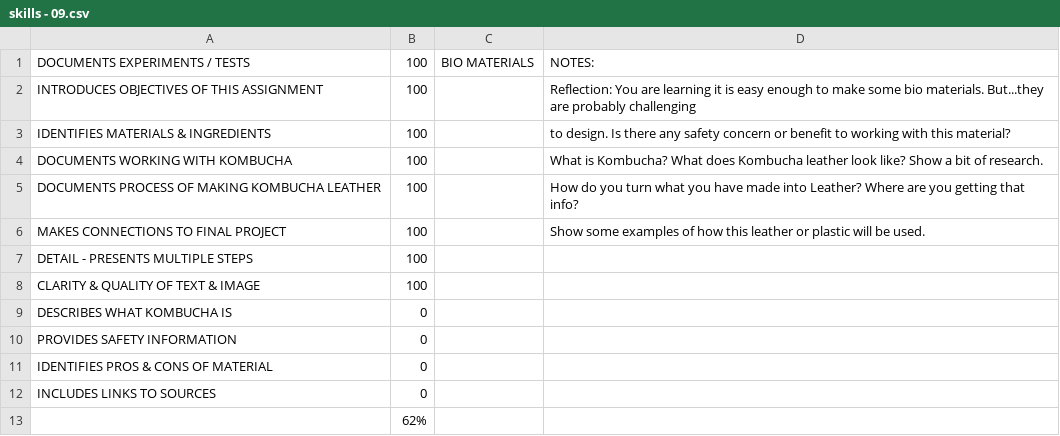
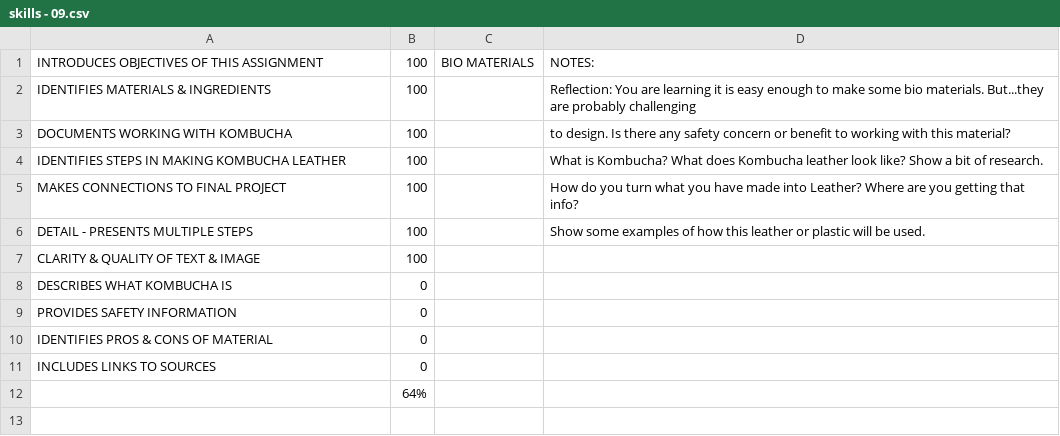
Before and after one commit to makercreator/learn, a CSV file: students/ben-k/09/skills - 09.csv, drawn as a sheet.

```diff
--- a/students/ben-k/09/skills - 09.csv
+++ b/students/ben-k/09/skills - 09.csv
@@ -1,8 +1,7 @@
-DOCUMENTS EXPERIMENTS  / TESTS,100,BIO MATERIALS,NOTES:
-INTRODUCES OBJECTIVES OF THIS ASSIGNMENT,100,,Reflection: You are learning it is easy enough to make some bio materials. But...they are probably challenging
-IDENTIFIES MATERIALS & INGREDIENTS ,100,,to design. Is there any safety concern or benefit to working with this material?
-DOCUMENTS WORKING WITH KOMBUCHA,100,,What is Kombucha? What does Kombucha leather look like? Show a bit of research.
-DOCUMENTS PROCESS OF MAKING KOMBUCHA LEATHER,100,,How do you turn what you have made into Leather? Where are you getting that info?
-MAKES CONNECTIONS TO FINAL PROJECT,100,,Show some examples of how this leather or plastic will be used.
-DETAIL - PRESENTS MULTIPLE STEPS  ,100,,
+INTRODUCES OBJECTIVES OF THIS ASSIGNMENT,100,BIO MATERIALS,NOTES:
+IDENTIFIES MATERIALS & INGREDIENTS ,100,,Reflection: You are learning it is easy enough to make some bio materials. But...they are probably challenging
+DOCUMENTS WORKING WITH KOMBUCHA,100,,to design. Is there any safety concern or benefit to working with this material?
+IDENTIFIES STEPS IN MAKING KOMBUCHA LEATHER,100,,What is Kombucha? What does Kombucha leather look like? Show a bit of research.
+MAKES CONNECTIONS TO FINAL PROJECT,100,,How do you turn what you have made into Leather? Where are you getting that info?
+DETAIL - PRESENTS MULTIPLE STEPS  ,100,,Show some examples of how this leather or plastic will be used.
 CLARITY & QUALITY  OF TEXT & IMAGE,100,,
@@ -12,2 +11,2 @@ IDENTIFIES PROS & CONS OF MATERIAL,0,,
 INCLUDES LINKS TO SOURCES,0,,
-,62%,,
+,64%,,
```
Also changed, not shown: students/andrew/07/skills - 07.csv, students/evan/07/skills - 07.csv, 12 other files.
